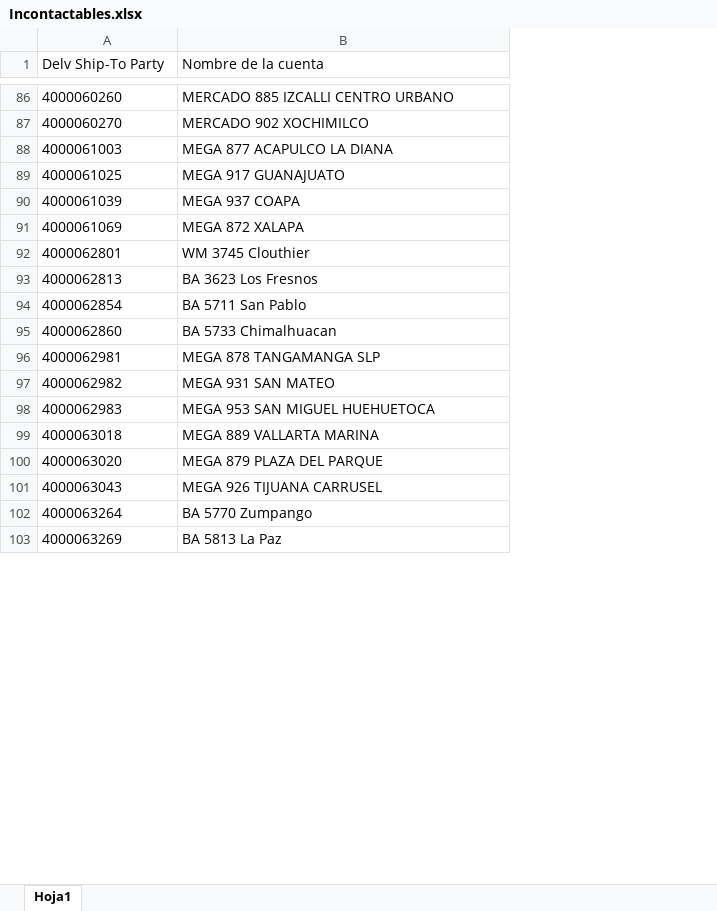
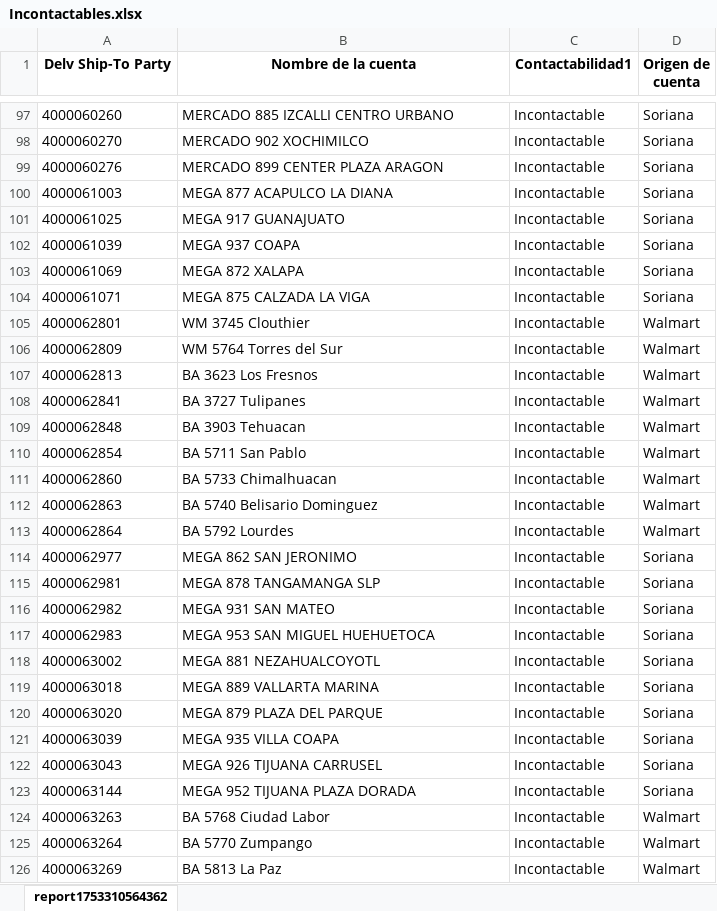
Before and after one commit to Foreman232/Streamlit, an Excel workbook: Incontactables.xlsx, sheet report1753310564362, drawn as a sheet; only a part is shown, gaps mark what is left out; values as stored, in another font and other column widths than the file's, no borders; the diff covers the shown part only; the diff names each change by its address in the sheet, - before the commit and + after, or states it on an @@ line.

Commit message:
Add files via upload

```diff
--- a/Incontactables.xlsx (sheet report1753310564362)
+++ b/Incontactables.xlsx (sheet report1753310564362)
-sheet tab: Hoja1
+sheet tab: report1753310564362
+column C (Contactabilidad1), rows 97-98: Incontactable | Incontactable; rows 100-103: all Incontactable; row 105: Incontactable; row 107: Incontactable; rows 110-111: Incontactable | Incontactable; rows 115-117: all Incontactable; rows 119-120: Incontactable | Incontactable; row 122: Incontactable; rows 125-126: Incontactable | Incontactable
+column D (Origen de cuenta), rows 97-98: Soriana | Soriana; rows 100-103: all Soriana; row 105: Walmart; row 107: Walmart; rows 110-111: Walmart | Walmart; rows 115-117: all Soriana; rows 119-120: Soriana | Soriana; row 122: Soriana; rows 125-126: Walmart | Walmart
@@ A1:B1 bold: off → on, alignment: left → center @@
+row 99: 4000060276 | MERCADO 899 CENTER PLAZA ARAGON | Incontactable | Soriana
+row 104: 4000061071 | MEGA 875 CALZADA LA VIGA | Incontactable | Soriana
+row 106: 4000062809 | WM 5764 Torres del Sur | Incontactable | Walmart
+row 108: 4000062841 | BA 3727 Tulipanes | Incontactable | Walmart
+row 109: 4000062848 | BA 3903 Tehuacan | Incontactable | Walmart
+row 112: 4000062863 | BA 5740 Belisario Dominguez | Incontactable | Walmart
+row 113: 4000062864 | BA 5792 Lourdes | Incontactable | Walmart
+row 114: 4000062977 | MEGA 862 SAN JERONIMO | Incontactable | Soriana
+row 118: 4000063002 | MEGA 881 NEZAHUALCOYOTL | Incontactable | Soriana
+row 121: 4000063039 | MEGA 935 VILLA COAPA | Incontactable | Soriana
+row 123: 4000063144 | MEGA 952 TIJUANA PLAZA DORADA | Incontactable | Soriana
+row 124: 4000063263 | BA 5768 Ciudad Labor | Incontactable | Walmart
```
Also changed, not shown: 178 added rows and 24 removed rows elsewhere in this sheet.
